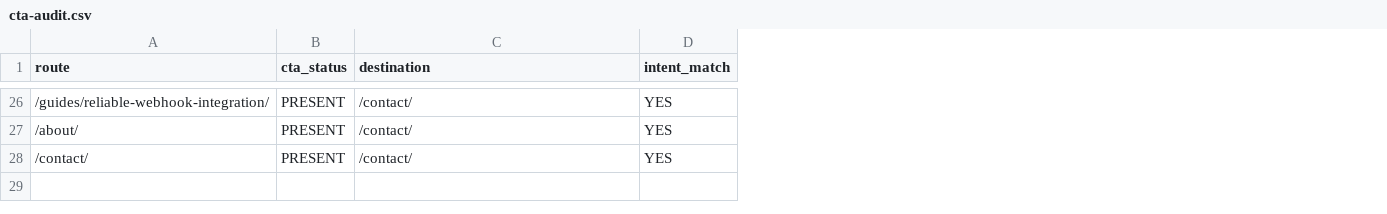
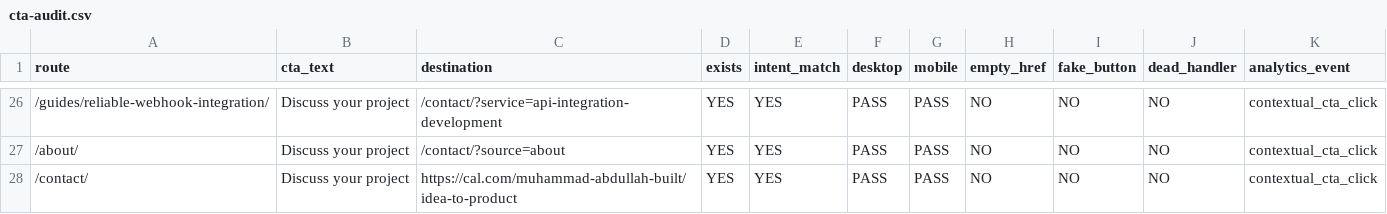
Before and after one commit to mabdullahbuilt-dev/abdullahbuilt-portfolio, a CSV file: docs/seo-data/cta-audit.csv, drawn as a sheet; only a part is shown, gaps mark what is left out; removed rows and columns are numbered as before the commit, all else as after; the diff covers the shown part only; the diff names each change by its address in the sheet, - before the commit and + after, or states it on an @@ line.

```diff
--- a/docs/seo-data/cta-audit.csv
+++ b/docs/seo-data/cta-audit.csv
-column B (cta_status), rows 26-28: all PRESENT
+column B (cta_text), rows 26-28: all Discuss your project
+column D (exists), rows 26-28: all YES
+column F (desktop), rows 26-28: all PASS
+column G (mobile), rows 26-28: all PASS
+column H (empty_href), rows 26-28: all NO
+column I (fake_button), rows 26-28: all NO
+column J (dead_handler), rows 26-28: all NO
+column K (analytics_event), rows 26-28: all contextual_cta_click
-C26 (destination): /contact/
+C26 (destination): /contact/?service=api-integration-development
-C27 (destination): /contact/
+C27 (destination): /contact/?source=about
-C28 (destination): /contact/
+C28 (destination): https://cal.com/muhammad-abdullah-built/idea-to-product
```
Also changed, not shown: 23 edited cells elsewhere in this file, docs/seo-data/gsc-indexation-baseline.csv, docs/seo-data/internal-link-map.csv, 25 other files.
